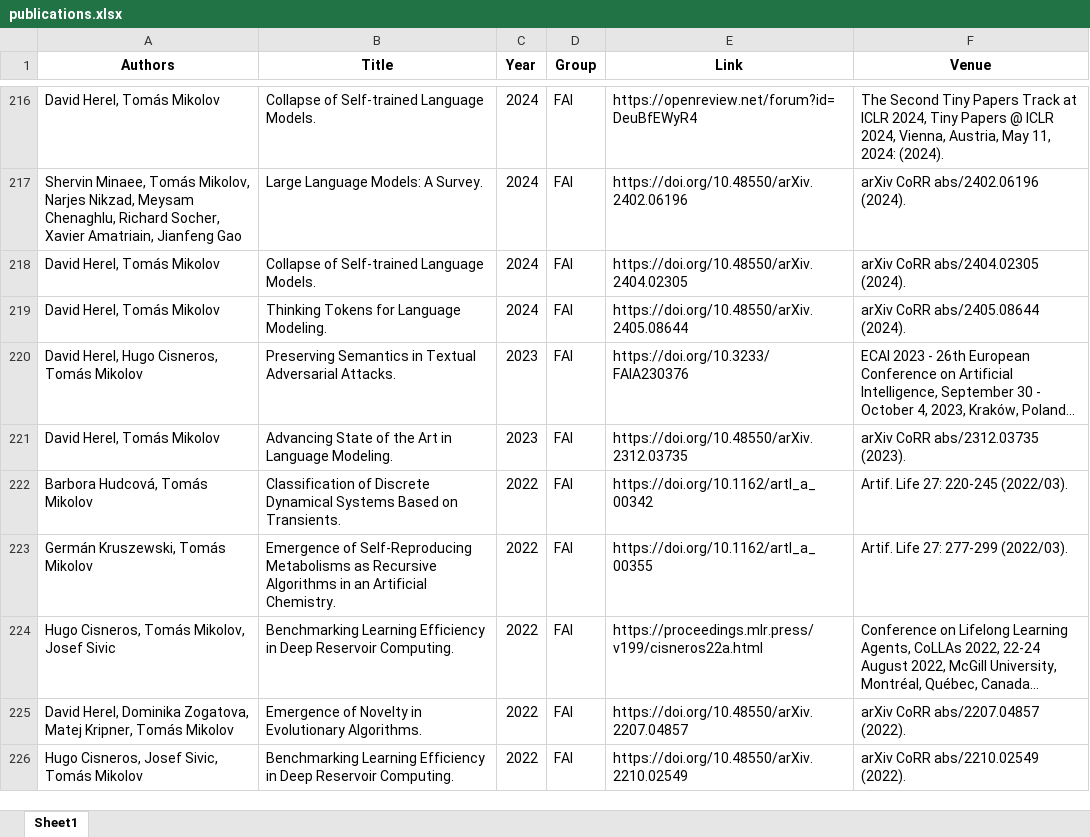
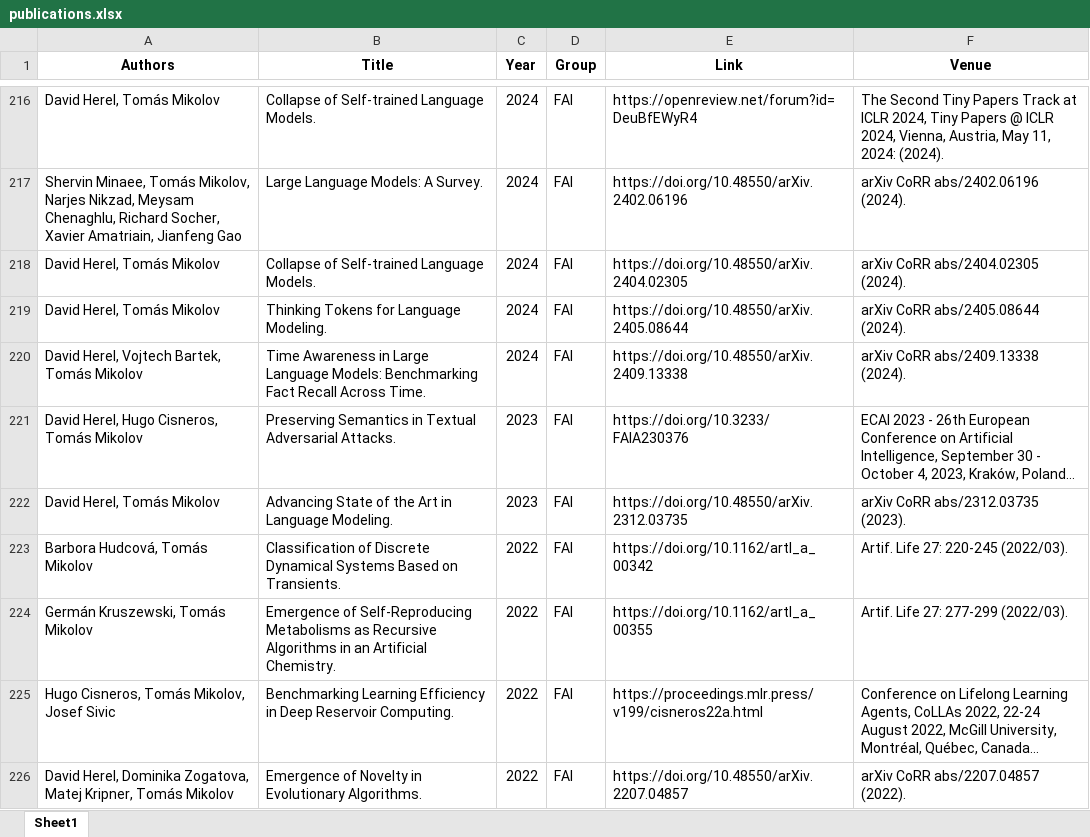
Before and after one commit to ai4reason/ai4reason.github.io, an Excel workbook: docs/download/publications.xlsx, sheet Sheet1, drawn as a sheet; only a part is shown, gaps mark what is left out; the shorter side is filled out with more unchanged rows; long unchanged cells end in …; values as stored, in another font and other column widths than the file's, no borders; the diff names each change by its address in the sheet, - before the commit and + after, or states it on an @@ line.

```diff
--- a/docs/download/publications.xlsx (sheet Sheet1)
+++ b/docs/download/publications.xlsx (sheet Sheet1)
+row 220: David Herel, Vojtech Bartek, Tomás Mikolov | Time Awareness in Large Language Models: Benchmarking Fact Recall Across Time. | 2024 | FAI | https://doi.org/10.48550/arXiv.2409.13338 | arXiv CoRR abs/2409.13338 (2024).
```
Also changed, not shown: 2 other files.
